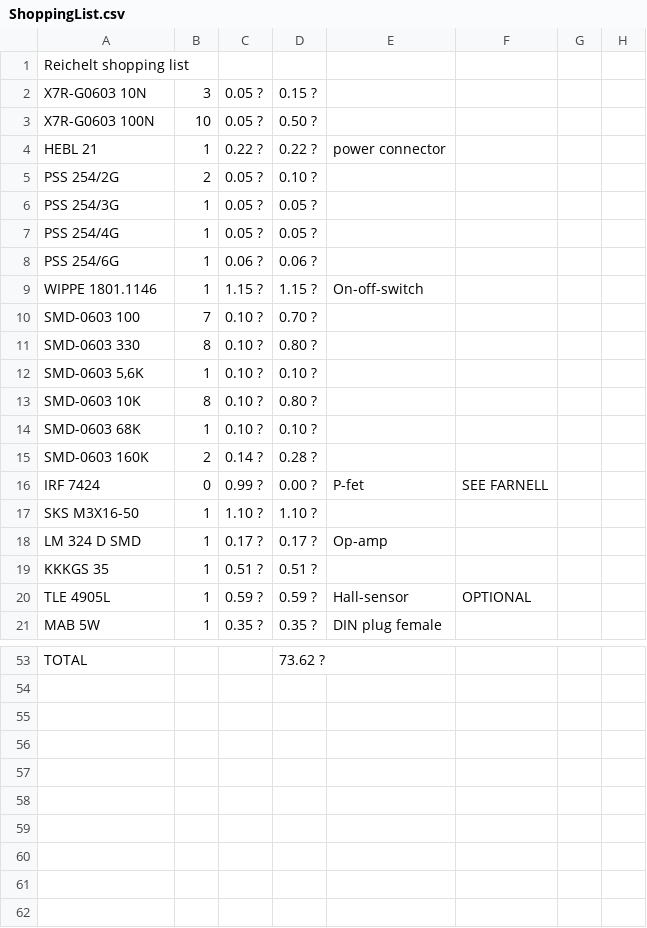
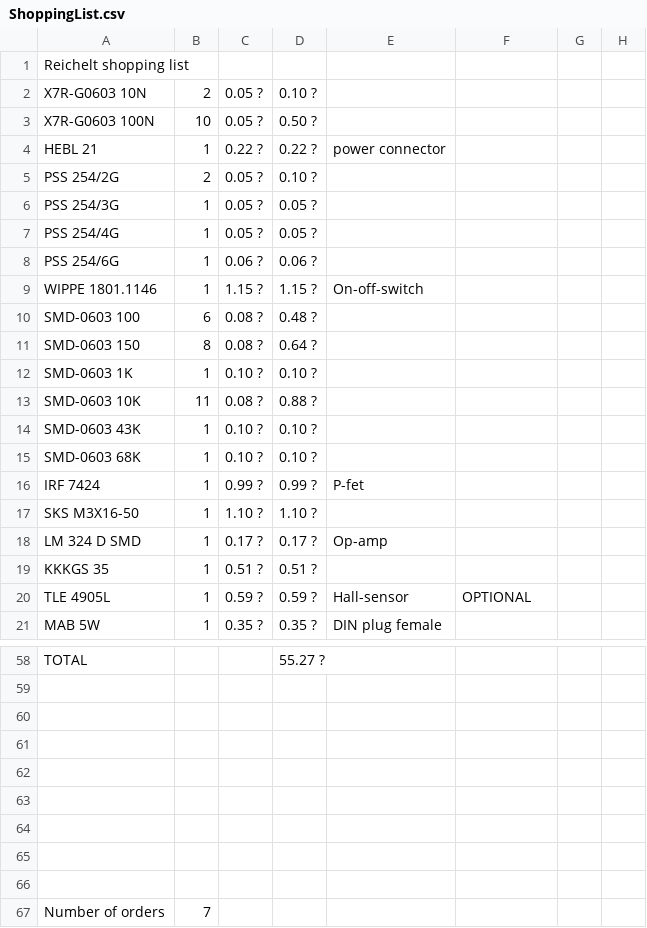
Before and after one commit to rodeo-sam/SolderingIron, a CSV file: ShoppingList.csv, drawn as a sheet; only a part is shown, gaps mark what is left out; removed rows and columns are numbered as before the commit, all else as after; the diff covers the shown part only; the diff names each change by its address in the sheet, - before the commit and + after, or states it on an @@ line.

```diff
--- a/ShoppingList.csv
+++ b/ShoppingList.csv
-B2: 3
+B2: 2
-D2: 0.15 ?
+D2: 0.10 ?
-B10: 7
+B10: 6
-C10:C11: 0.10 ?
+C10:C11: 0.08 ?
-D10: 0.70 ?
+D10: 0.48 ?
-A11: SMD-0603 330
+A11: SMD-0603 150
-D11: 0.80 ?
+D11: 0.64 ?
-A12: SMD-0603 5,6K
+A12: SMD-0603 1K
-B13: 8
+B13: 11
-C13: 0.10 ?
+C13: 0.08 ?
-D13: 0.80 ?
+D13: 0.88 ?
+row 14: SMD-0603 43K | 1 | 0.10 ? | 0.10 ?
-row 15: SMD-0603 160K | 2 | 0.14 ? | 0.28 ?
-B16: 0
+B16: 1
-D16: 0.00 ?
+D16: 0.99 ?
-F16: SEE FARNELL
+F16: (empty)
-D58: 73.62 ?
+D58: 55.27 ?
+row 59: (empty)
+row 60: (empty)
+row 61: (empty)
+row 62: (empty)
+row 63: (empty)
+row 64: (empty)
+row 65: (empty)
+row 66: (empty)
+row 67: Number of orders | 7
```
Also changed, not shown: 11 added rows, 6 removed rows and 19 edited cells elsewhere in this file.
